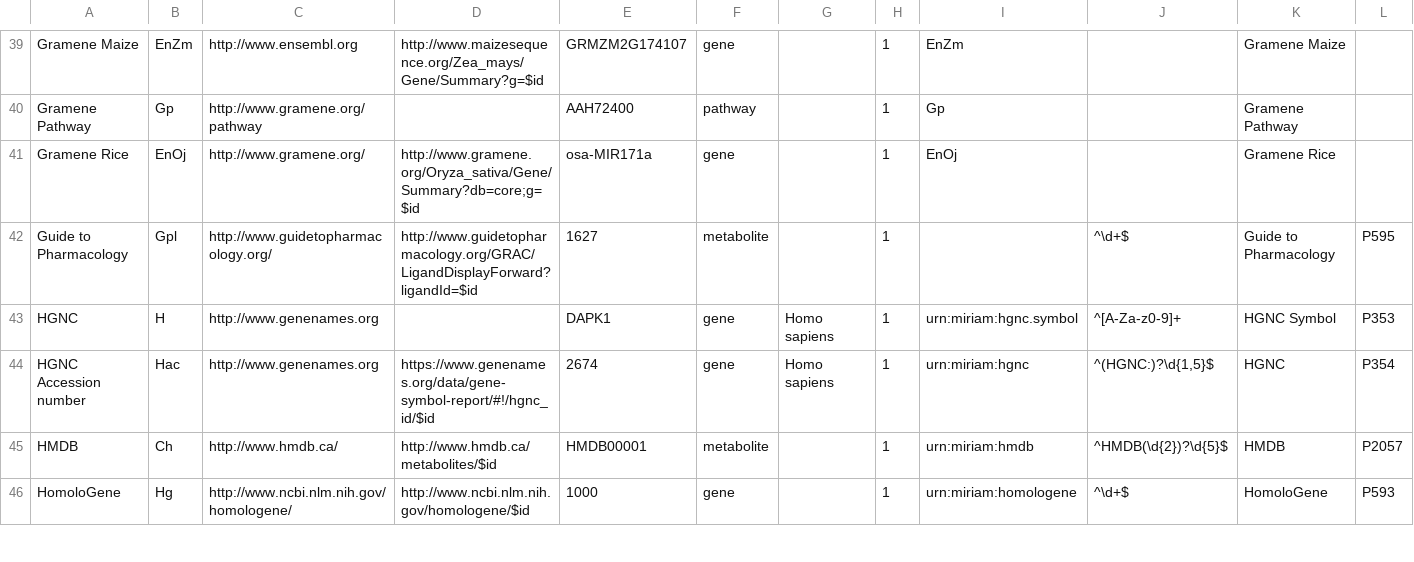
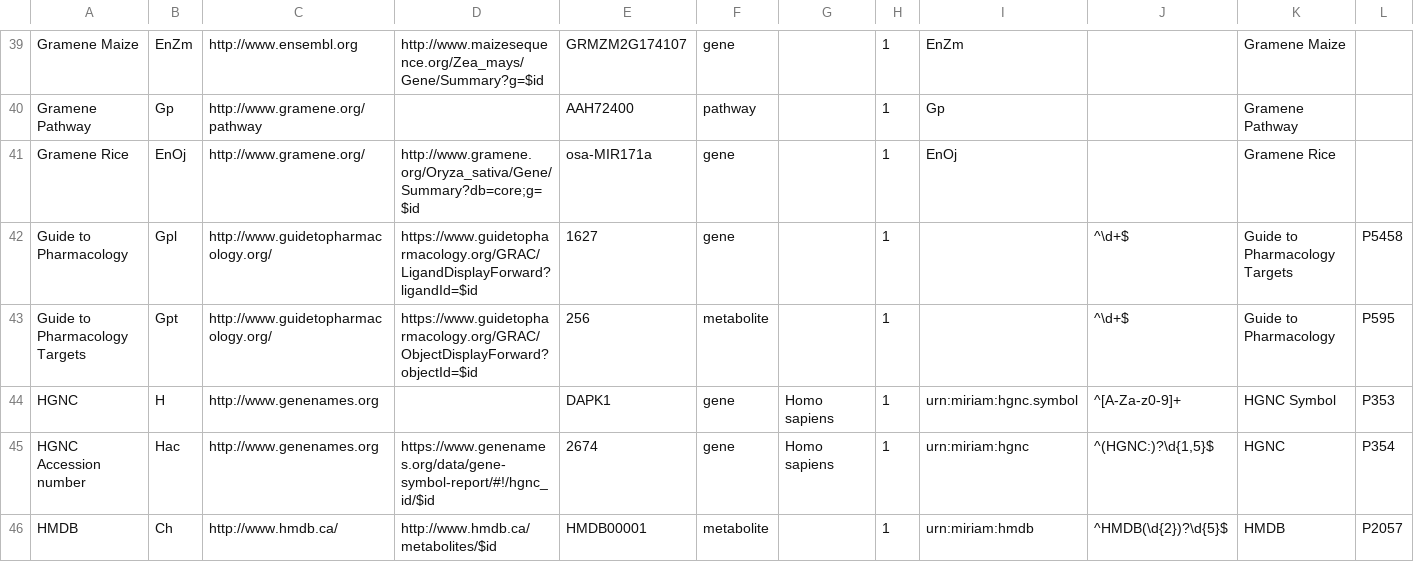
Before and after one commit to bridgedb/BridgeDb, a TSV file: org.bridgedb.bio/src/main/resources/org/bridgedb/bio/datasources.tsv, drawn as a sheet; only a part is shown, gaps mark what is left out; the shorter side is filled out with more unchanged rows.

Commit message:
Added Guide to Pharmacology Targets

```diff
--- a/org.bridgedb.bio/src/main/resources/org/bridgedb/bio/datasources.tsv
+++ b/org.bridgedb.bio/src/main/resources/org/bridgedb/bio/datasources.tsv
@@ -41,3 +41,4 @@ Gramene Pathway	Gp	http://www.gramene.org/pathway		AAH72400	pathway		1	Gp		Grame
 Gramene Rice	EnOj	http://www.gramene.org/	http://www.gramene.org/Oryza_sativa/Gene/Summary?db=core;g=$id	osa-MIR171a	gene		1	EnOj		Gramene Rice	
-Guide to Pharmacology	Gpl	http://www.guidetopharmacology.org/	http://www.guidetopharmacology.org/GRAC/LigandDisplayForward?ligandId=$id	1627	metabolite		1		^\d+$	Guide to Pharmacology	P595
+Guide to Pharmacology	Gpl	http://www.guidetopharmacology.org/	https://www.guidetopharmacology.org/GRAC/LigandDisplayForward?ligandId=$id	1627	gene		1		^\d+$	Guide to Pharmacology Targets	P5458
+Guide to Pharmacology Targets	Gpt	http://www.guidetopharmacology.org/	https://www.guidetopharmacology.org/GRAC/ObjectDisplayForward?objectId=$id	256	metabolite		1		^\d+$	Guide to Pharmacology	P595
 HGNC	H	http://www.genenames.org		DAPK1	gene	Homo sapiens	1	urn:miriam:hgnc.symbol	^[A-Za-z0-9]+	HGNC Symbol	P353
```
